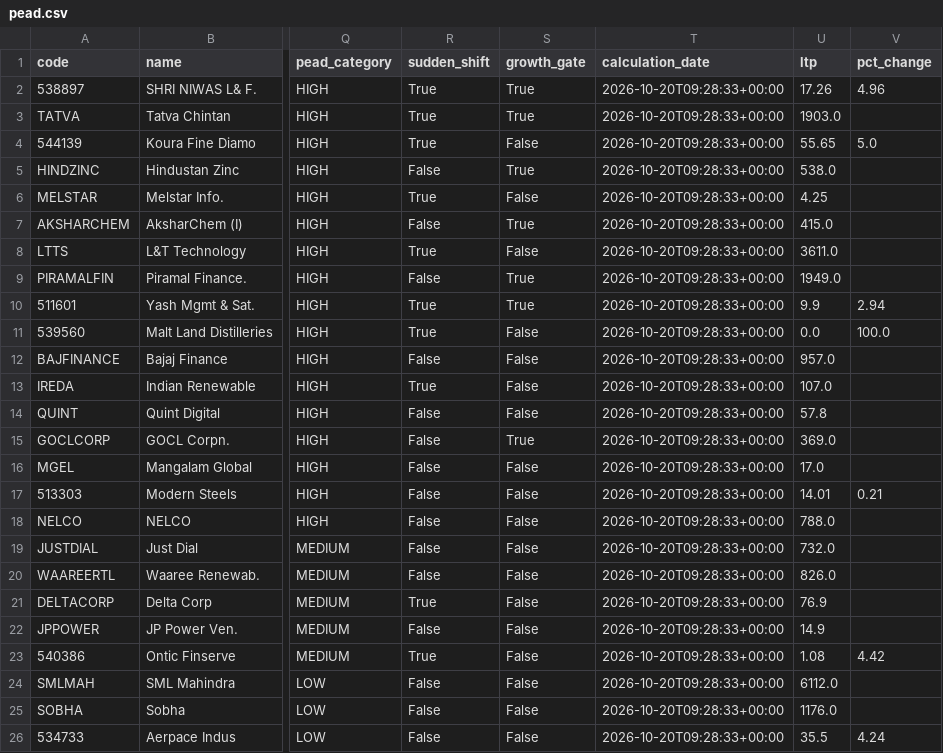
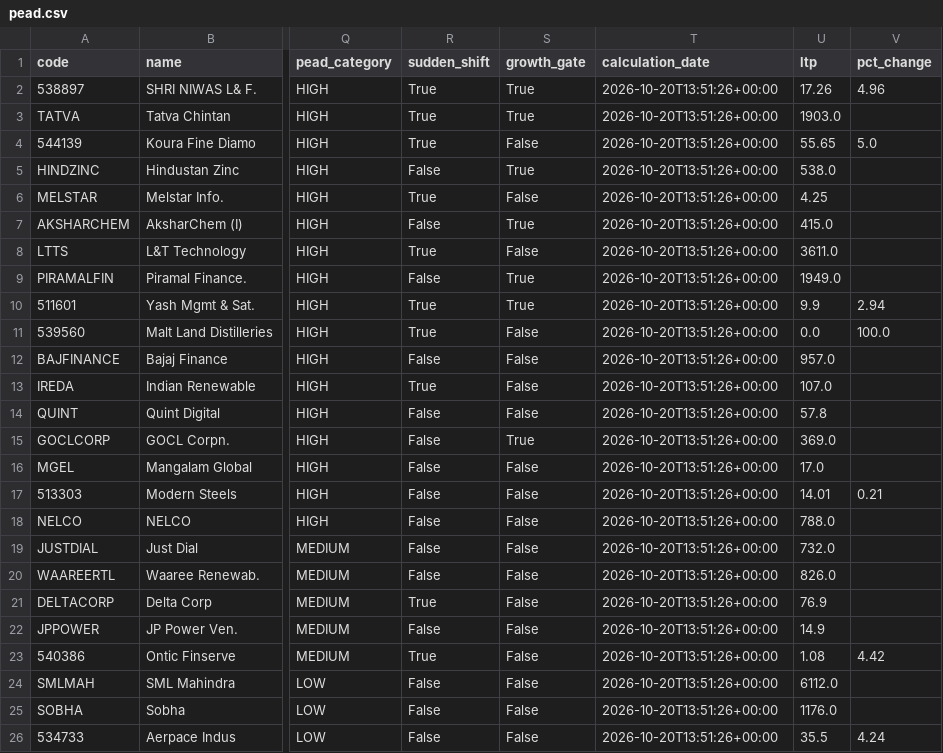
Before and after one commit to anki1007/scanX, a CSV file: docs/data/pead.csv, drawn as a sheet; only a part is shown, gaps mark what is left out; the diff names each change by its address in the sheet, - before the commit and + after, or states it on an @@ line.

```diff
--- a/docs/data/pead.csv
+++ b/docs/data/pead.csv
-T2:T26 (calculation_date): 2026-10-20T09:28:33+00:00
+T2:T26 (calculation_date): 2026-10-20T13:51:26+00:00
```
Also changed, not shown: 15 other files.
